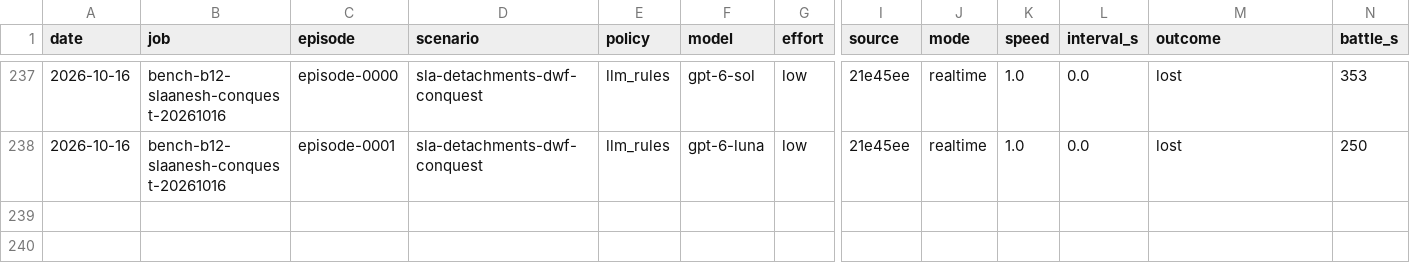
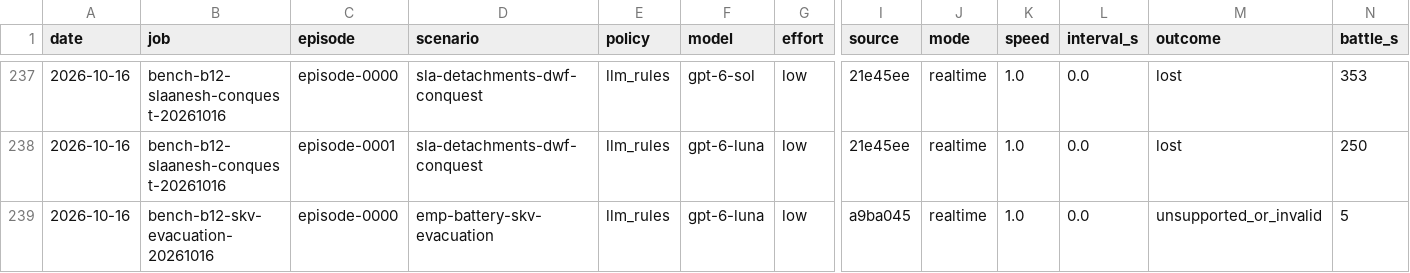
Before and after one commit to nivaldoh/slay_the_spire_ai, a CSV file: docs/twwarhammer3/results.csv, drawn as a sheet; only a part is shown, gaps mark what is left out; rows hold the shown columns only; the diff names each change by its address in the sheet, - before the commit and + after, or states it on an @@ line.

```diff
--- a/docs/twwarhammer3/results.csv
+++ b/docs/twwarhammer3/results.csv
+row 239: 2026-10-16 | bench-b12-skv-evacuation-20261016 | episode-0000 | emp-battery-skv-evacuation | llm_rules | gpt-6-luna | low | a9ba045 | realtime | 1.0 | 0.0 | unsupported_or_invalid | 5
```
Also changed, not shown: 7 other files.
